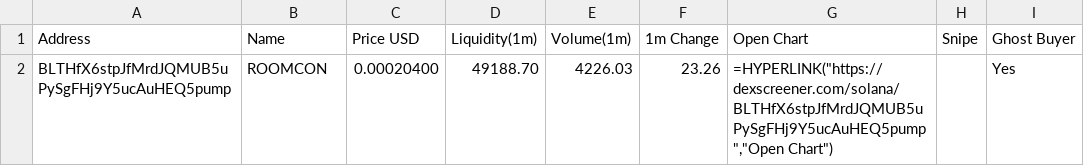
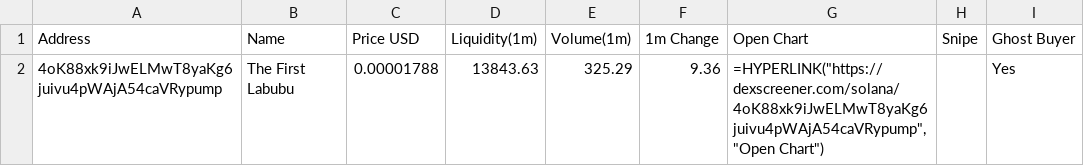
Before and after one commit to Rachid91674/SniperX-V3, a CSV file: sniperx_results_1m.csv, drawn as a sheet; removed rows and columns are numbered as before the commit, all else as after; the diff names each change by its address in the sheet, - before the commit and + after, or states it on an @@ line.

```diff
--- a/sniperx_results_1m.csv
+++ b/sniperx_results_1m.csv
-row 2: BLTHfX6stpJfMrdJQMUB5uPySgFHj9Y5ucAuHEQ5pump | ROOMCON | 0.00020400 | 49188.70 | 4226.03 | 23.26 | =HYPERLINK("https://dexscreener.com/solana/BLTHfX6stpJfMrdJQMUB5uPySgFHj9Y5ucAuHEQ5pump","Open Chart") |  | Yes
+row 2: 4oK88xk9iJwELMwT8yaKg6juivu4pWAjA54caVRypump | The First Labubu | 0.00001788 | 13843.63 | 325.29 | 9.36 | =HYPERLINK("https://dexscreener.com/solana/4oK88xk9iJwELMwT8yaKg6juivu4pWAjA54caVRypump","Open Chart") |  | Yes
```
Also changed, not shown: token_risk_analysis.csv, 6 other files.
